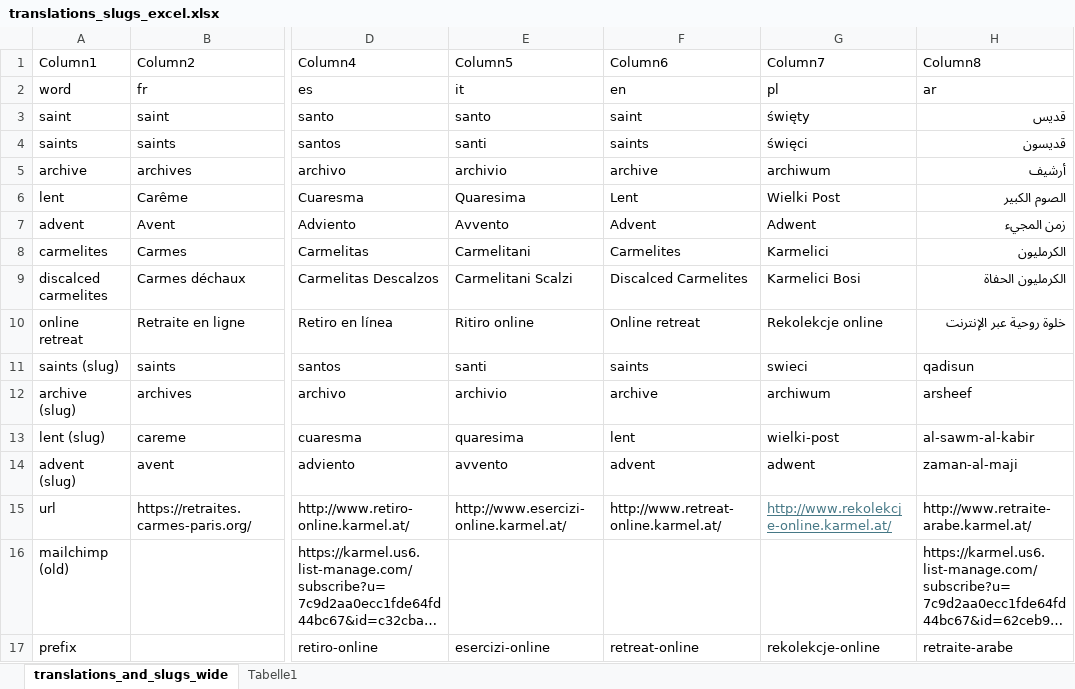
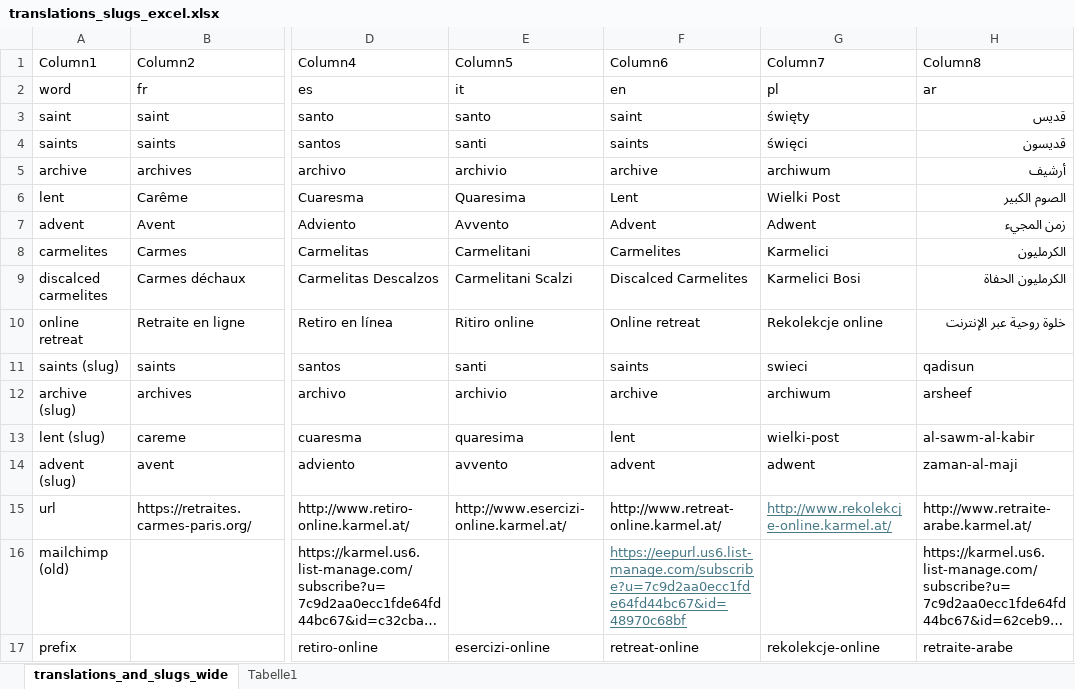
Before and after one commit to jroekarmel/online-exerzitien, an Excel workbook: translations_slugs_excel.xlsx, sheet translations_and_slugs_wide, drawn as a sheet; only a part is shown, gaps mark what is left out; long unchanged cells end in …; values as stored, in another font and other column widths than the file's, no borders; table styles not drawn; the diff names each change by its address in the sheet, - before the commit and + after, or states it on an @@ line.

```diff
--- a/translations_slugs_excel.xlsx (sheet translations_and_slugs_wide)
+++ b/translations_slugs_excel.xlsx (sheet translations_and_slugs_wide)
-F16 (Column6): (empty)
+F16 (Column6): https://eepurl.us6.list-manage.com/subscribe?u=7c9d2aa0ecc1fde64fd44bc67&id=48970c68bf
```
Also changed, not shown: templates/seiten-erstellen_b.xlsx, 20 other files.
